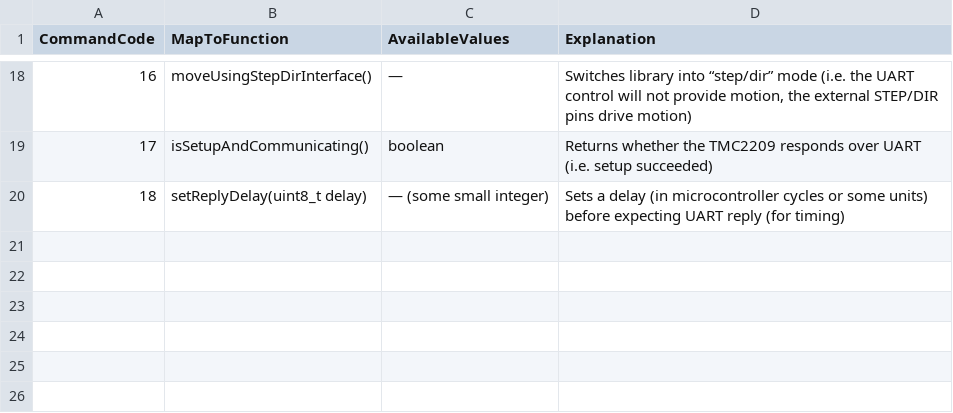
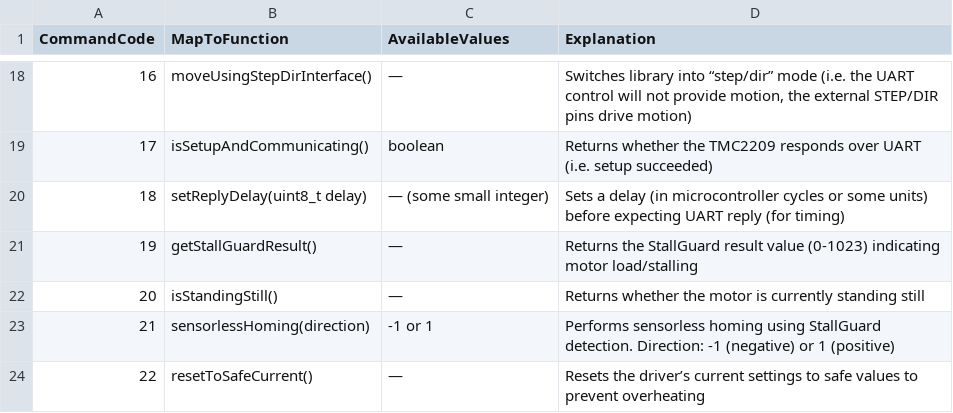
Before and after one commit to GuaiGuaiOnMyComputer/grating-alignment, a CSV file: dep/arduinounostepper_TMC2209/commandcode.csv, drawn as a sheet; only a part is shown, gaps mark what is left out.

```diff
--- a/dep/arduinounostepper_TMC2209/commandcode.csv
+++ b/dep/arduinounostepper_TMC2209/commandcode.csv
@@ -20 +20,5 @@ CommandCode	MapToFunction	AvailableValues	Explanation
 18	setReplyDelay(uint8_t delay)	— (some small integer)	Sets a delay (in microcontroller cycles or some units) before expecting UART reply (for timing)
+19	getStallGuardResult()	—	Returns the StallGuard result value (0-1023) indicating motor load/stalling
+20	isStandingStill()	—	Returns whether the motor is currently standing still
+21	sensorlessHoming(direction)	-1 or 1	Performs sensorless homing using StallGuard detection. Direction: -1 (negative) or 1 (positive)
+22	resetToSafeCurrent()	—	Resets the driver’s current settings to safe values to prevent overheating
```
Also changed, not shown: 6 other files.
